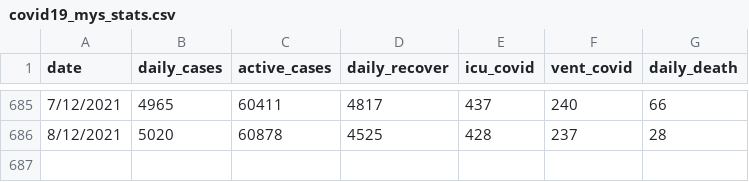
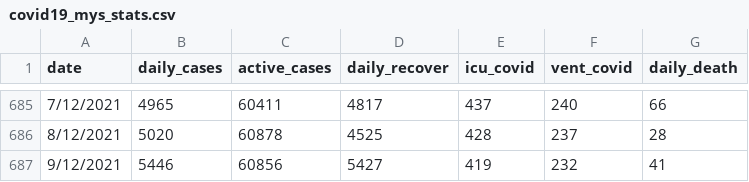
Before and after one commit to umaurosli/covid19_mys, a CSV file: covid19_mys_stats.csv, drawn as a sheet; only a part is shown, gaps mark what is left out.

Commit message:
Update covid19_mys_stats.csv

```diff
--- a/covid19_mys_stats.csv
+++ b/covid19_mys_stats.csv
@@ -686 +686,2 @@ date,daily_cases,active_cases,daily_recover,icu_covid,vent_covid,daily_death
 8/12/2021,5020,60878,4525,428,237,28
+9/12/2021,5446,60856,5427,419,232,41
```
